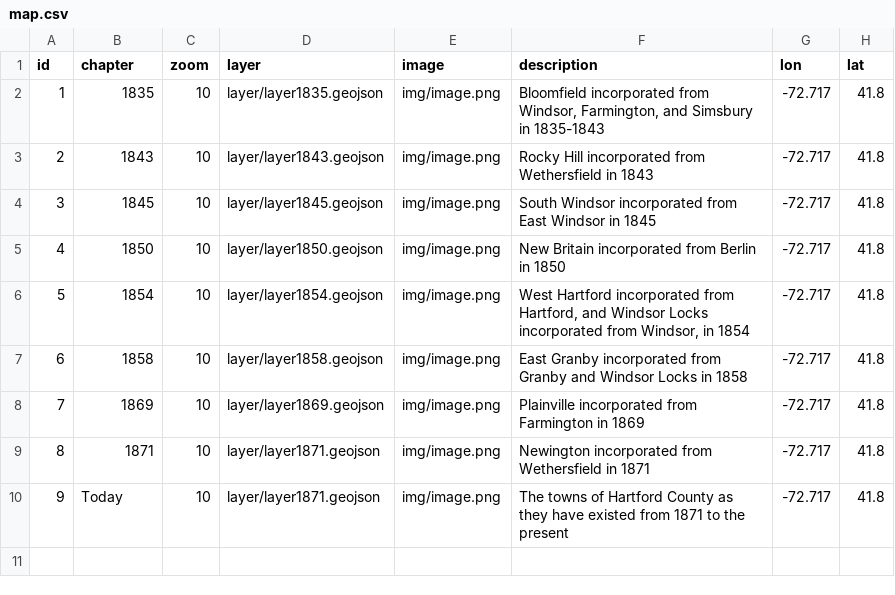
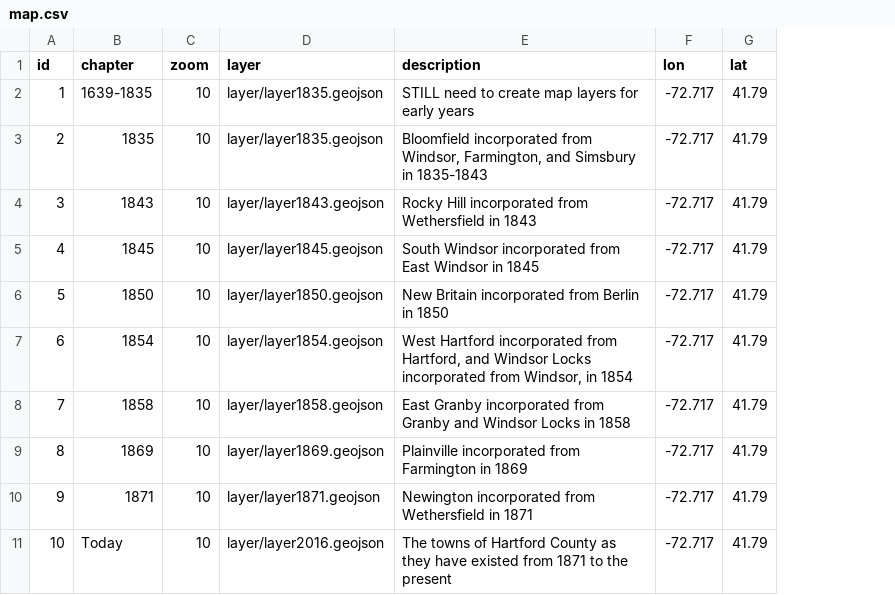
Before and after one commit to OnTheLine/otl-town-borders, a CSV file: map.csv, drawn as a sheet; removed rows and columns are numbered as before the commit, all else as after; the diff names each change by its address in the sheet, - before the commit and + after, or states it on an @@ line.

```diff
--- a/map.csv
+++ b/map.csv
-column E (image), rows 2-10: all img/image.png
+row 2: 1 | 1639-1835 | 10 | layer/layer1835.geojson | STILL need to create map layers for early years | -72.717 | 41.79
@@ column A (id) renumbered from row 3 down @@
-G3:G11 (lat): 41.8
+G3:G11 (lat): 41.79
-D11 (layer): layer/layer1871.geojson
+D11 (layer): layer/layer2016.geojson
```
Also changed, not shown: year1835.csv, 16 other files.
